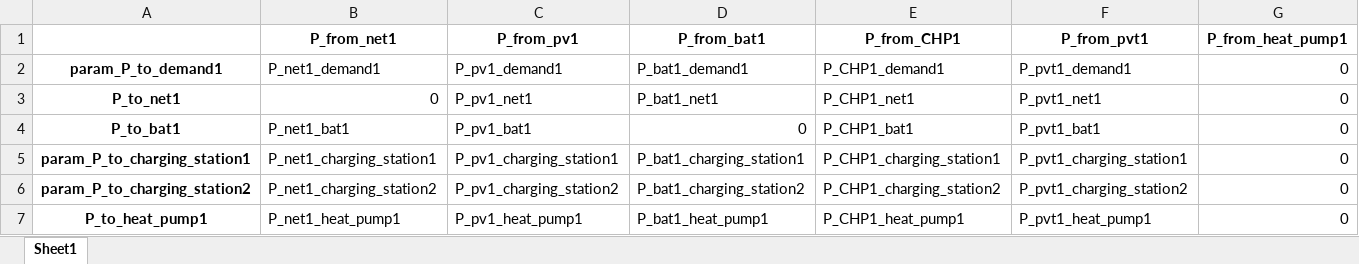
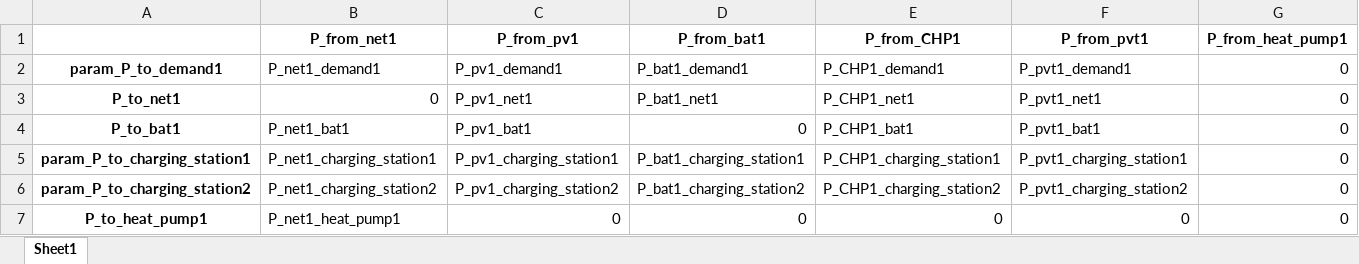
Before and after one commit to christianLeomil/masterthesis, an Excel workbook: output/df_con_electric.xlsx, sheet Sheet1, drawn as a sheet; values as stored, in another font and other column widths than the file's, no borders; the diff names each change by its address in the sheet, - before the commit and + after, or states it on an @@ line.

```diff
--- a/output/df_con_electric.xlsx (sheet Sheet1)
+++ b/output/df_con_electric.xlsx (sheet Sheet1)
-C7 (P_from_pv1): P_pv1_heat_pump1
+C7 (P_from_pv1): 0
-D7 (P_from_bat1): P_bat1_heat_pump1
+D7 (P_from_bat1): 0
-E7 (P_from_CHP1): P_CHP1_heat_pump1
+E7 (P_from_CHP1): 0
-F7 (P_from_pvt1): P_pvt1_heat_pump1
+F7 (P_from_pvt1): 0
```
Also changed, not shown: input/df_input.xlsx, output/df_financial_data.xlsx, 25 other files.
